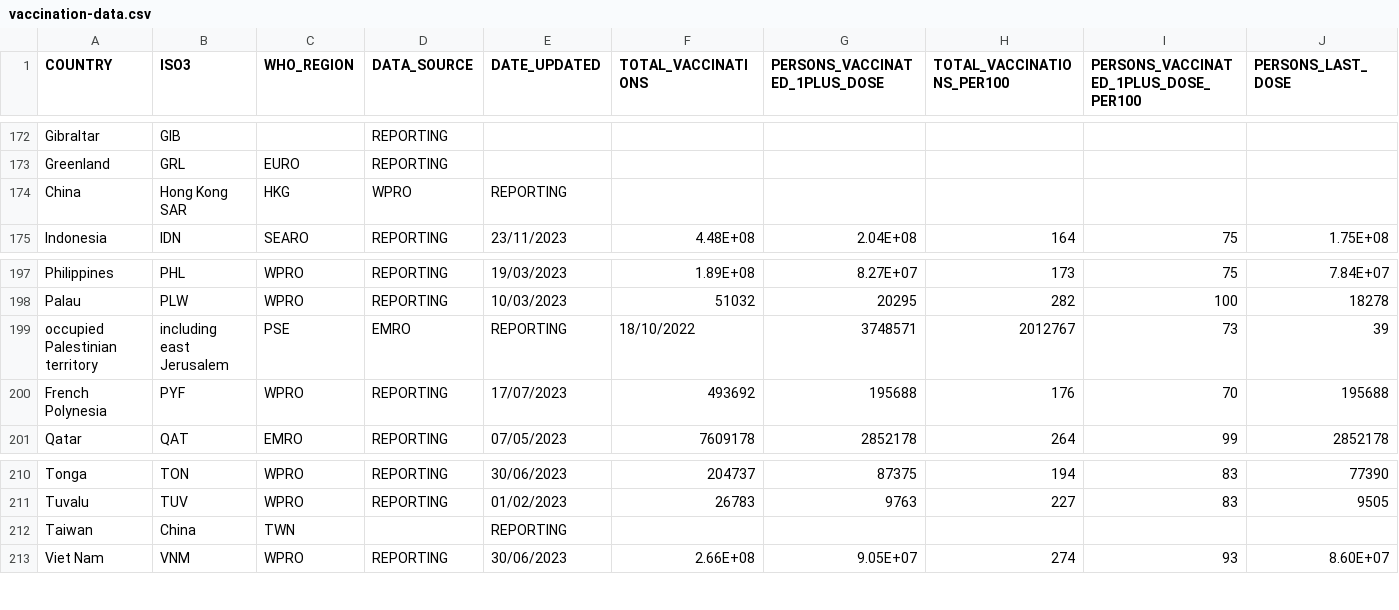
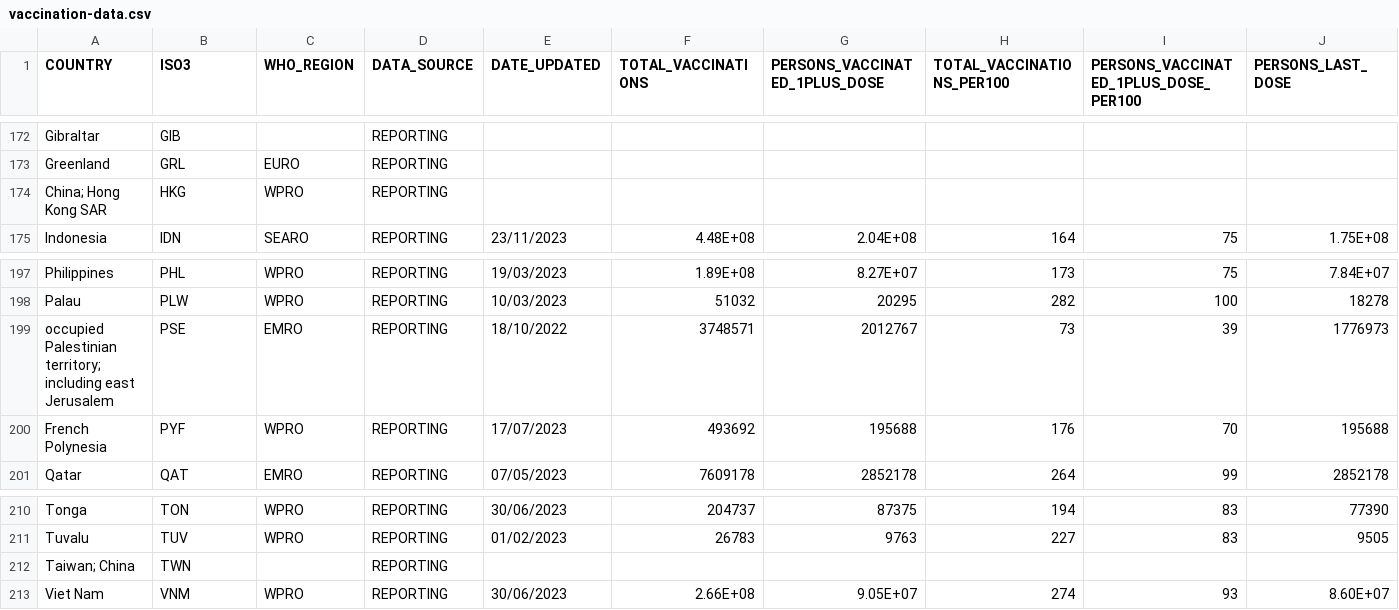
Before and after one commit to JonhatanHaisi/fiap-1mlet, a CSV file: Projeto_3/data/vaccination-data.csv, drawn as a sheet; only a part is shown, gaps mark what is left out; removed rows and columns are numbered as before the commit, all else as after; rows hold the shown columns only; the diff names each change by its address in the sheet, - before the commit and + after, or states it on an @@ line.

```diff
--- a/Projeto_3/data/vaccination-data.csv
+++ b/Projeto_3/data/vaccination-data.csv
-row 174: China | Hong Kong SAR | HKG | WPRO | REPORTING
+row 174: China; Hong Kong SAR | HKG | WPRO | REPORTING
-row 199: occupied Palestinian territory | including east Jerusalem | PSE | EMRO | REPORTING | 18/10/2022 | 3748571 | 2012767 | 73 | 39
+row 199: occupied Palestinian territory; including east Jerusalem | PSE | EMRO | REPORTING | 18/10/2022 | 3748571 | 2012767 | 73 | 39 | 1776973
-row 212: Taiwan | China | TWN |  | REPORTING
+row 212: Taiwan; China | TWN |  | REPORTING
```
Also changed, not shown: 6 other files.
